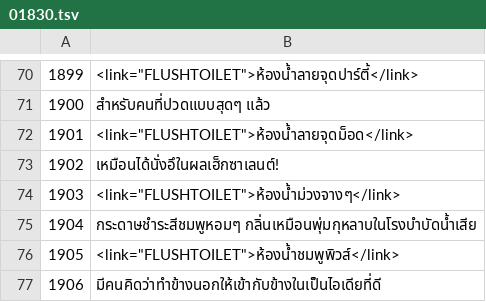
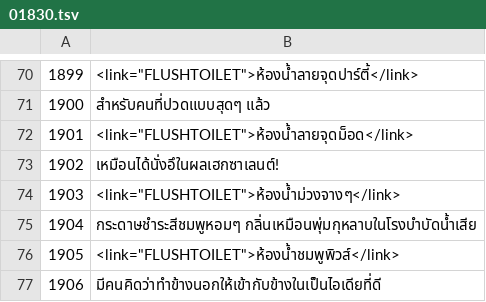
Before and after one commit to SinneFinneSomnium/ONI-Thai-Translation, a TSV file: tr/01830.tsv, drawn as a sheet; only a part is shown, gaps mark what is left out.

```diff
--- a/tr/01830.tsv
+++ b/tr/01830.tsv
@@ -72,3 +72,3 @@
 1901	<link="FLUSHTOILET">ห้องน้ำลายจุดม็อด</link>
-1902	เหมือนได้นั่งอึในผลเฮ็กซาเลนต์!
+1902	เหมือนได้นั่งอึในผลเฮกซาเลนต์!
 1903	<link="FLUSHTOILET">ห้องน้ำม่วงจางๆ</link>
```
Also changed, not shown: 9 other files.
